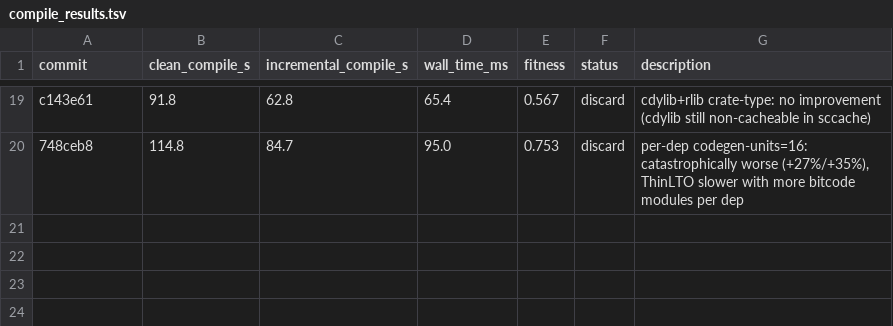
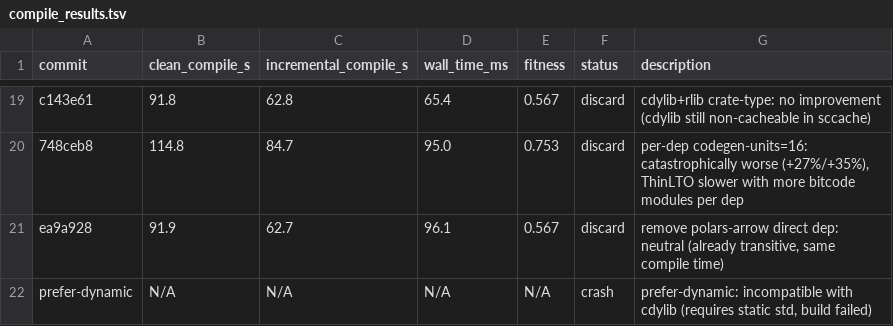
Before and after one commit to bjhardcastle/polars-vec-ops, a TSV file: compile_results.tsv, drawn as a sheet; only a part is shown, gaps mark what is left out; the diff names each change by its address in the sheet, - before the commit and + after, or states it on an @@ line.

Commit message:
log: ea9a928 discard + prefer-dynamic crash (disk recovery, resuming autoresearch)

```diff
--- a/compile_results.tsv
+++ b/compile_results.tsv
+row 21: ea9a928 | 91.9 | 62.7 | 96.1 | 0.567 | discard | remove polars-arrow direct dep: neutral (already transitive, same compile time)
+row 22: prefer-dynamic | N/A | N/A | N/A | N/A | crash | prefer-dynamic: incompatible with cdylib (requires static std, build failed)
```
Also changed, not shown: 1 other file.
